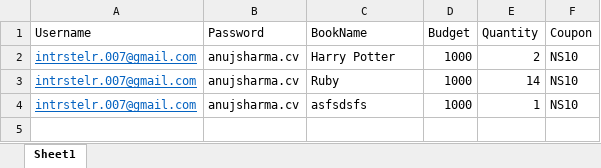
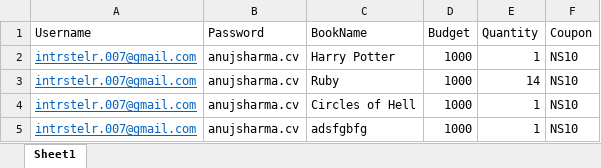
Before and after one commit to InterstellaR-007/UIPath_BooksWagon, an Excel workbook: login.xlsx, sheet Sheet1, drawn as a sheet; values as stored, in another font and other column widths than the file's, no borders; addresses are those after the commit; the diff names each change by its address in the sheet, - before the commit and + after, or states it on an @@ line.

```diff
--- a/login.xlsx (sheet Sheet1)
+++ b/login.xlsx (sheet Sheet1)
-E2 (Quantity): 2
+E2 (Quantity): 1
+row 4: intrstelr.007@gmail.com | anujsharma.cv | Circles of Hell | 1000 | 1 | NS10
-C5 (BookName): asfsdsfs
+C5 (BookName): adsfgbfg
```
Also changed, not shown: BookTable_1.xlsx, 7 other files.
